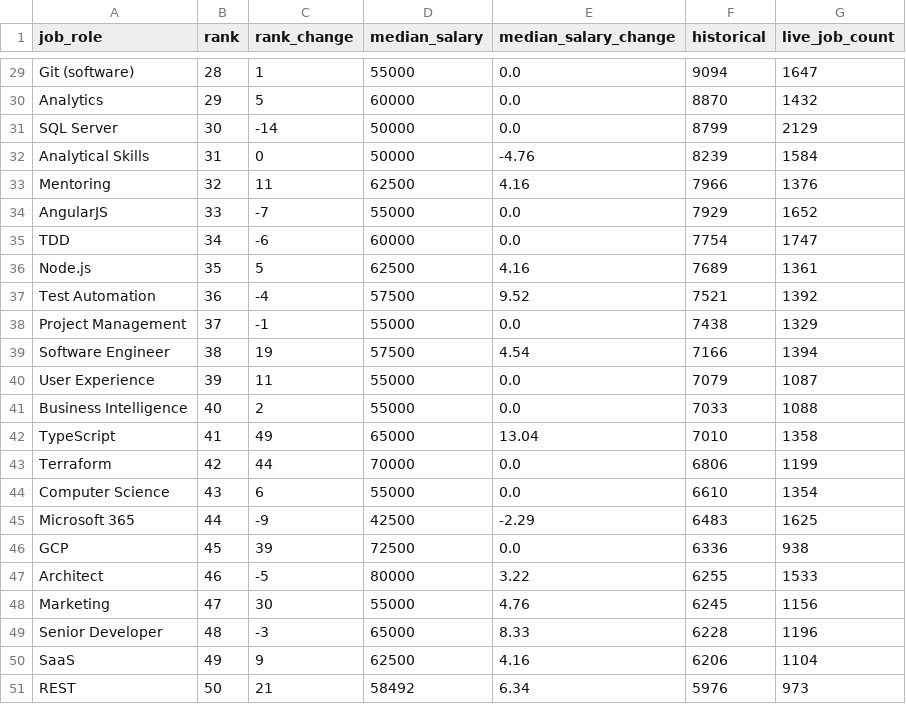
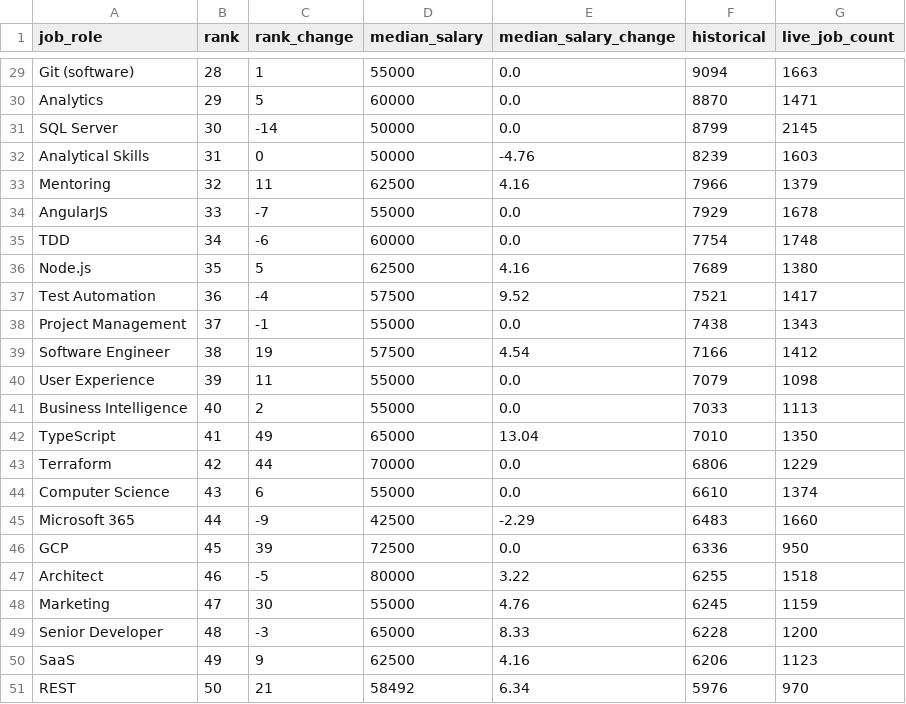
Before and after one commit to engineering89-job-project-group-2/project, a CSV file: app/outputs/roles_download.csv, drawn as a sheet; only a part is shown, gaps mark what is left out; the diff covers the shown part only; the diff names each change by its address in the sheet, - before the commit and + after, or states it on an @@ line.

```diff
--- a/app/outputs/roles_download.csv
+++ b/app/outputs/roles_download.csv
-G29 (live_job_count): 1647
+G29 (live_job_count): 1663
-G30 (live_job_count): 1432
+G30 (live_job_count): 1471
-G31 (live_job_count): 2129
+G31 (live_job_count): 2145
-G32 (live_job_count): 1584
+G32 (live_job_count): 1603
-G33 (live_job_count): 1376
+G33 (live_job_count): 1379
-G34 (live_job_count): 1652
+G34 (live_job_count): 1678
-G35 (live_job_count): 1747
+G35 (live_job_count): 1748
-G36 (live_job_count): 1361
+G36 (live_job_count): 1380
-G37 (live_job_count): 1392
+G37 (live_job_count): 1417
-G38 (live_job_count): 1329
+G38 (live_job_count): 1343
-G39 (live_job_count): 1394
+G39 (live_job_count): 1412
-G40 (live_job_count): 1087
+G40 (live_job_count): 1098
-G41 (live_job_count): 1088
+G41 (live_job_count): 1113
-G42 (live_job_count): 1358
+G42 (live_job_count): 1350
-G43 (live_job_count): 1199
+G43 (live_job_count): 1229
-G44 (live_job_count): 1354
+G44 (live_job_count): 1374
-G45 (live_job_count): 1625
+G45 (live_job_count): 1660
-G46 (live_job_count): 938
+G46 (live_job_count): 950
-G47 (live_job_count): 1533
+G47 (live_job_count): 1518
-G48 (live_job_count): 1156
+G48 (live_job_count): 1159
-G49 (live_job_count): 1196
+G49 (live_job_count): 1200
-G50 (live_job_count): 1104
+G50 (live_job_count): 1123
-G51 (live_job_count): 973
+G51 (live_job_count): 970
```
Also changed, not shown: 27 edited cells elsewhere in this file, 9 other files.
